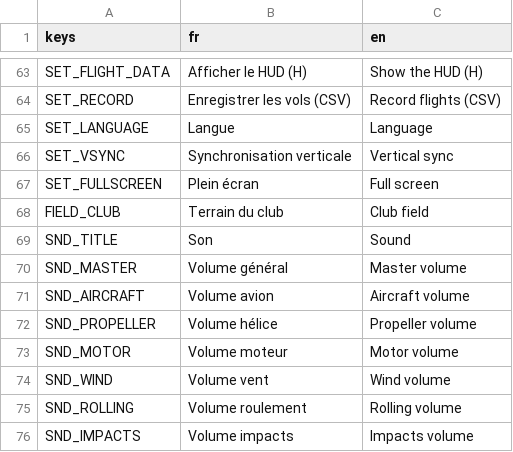
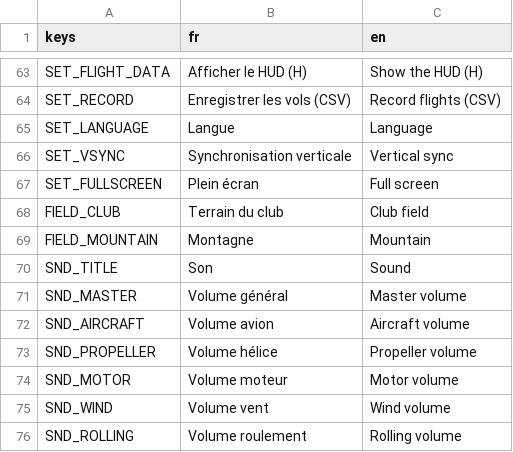
Before and after one commit to Axel-Ladaique/SimLab, a CSV file: game/translations/strings.csv, drawn as a sheet; only a part is shown, gaps mark what is left out; the shorter side is filled out with more unchanged rows.

```diff
--- a/game/translations/strings.csv
+++ b/game/translations/strings.csv
@@ -68,2 +68,3 @@ SET_FULLSCREEN,Plein écran,Full screen
 FIELD_CLUB,Terrain du club,Club field
+FIELD_MOUNTAIN,Montagne,Mountain
 SND_TITLE,Son,Sound
```
Also changed, not shown: 7 other files.
